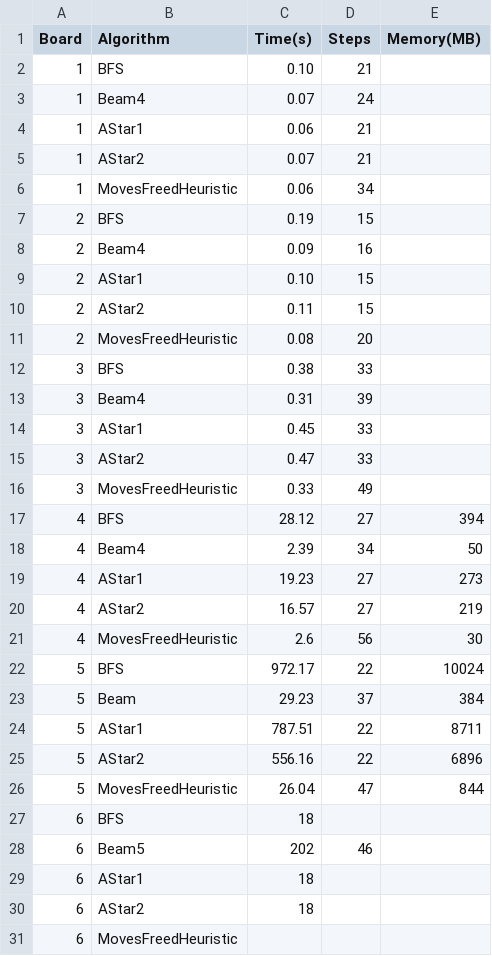
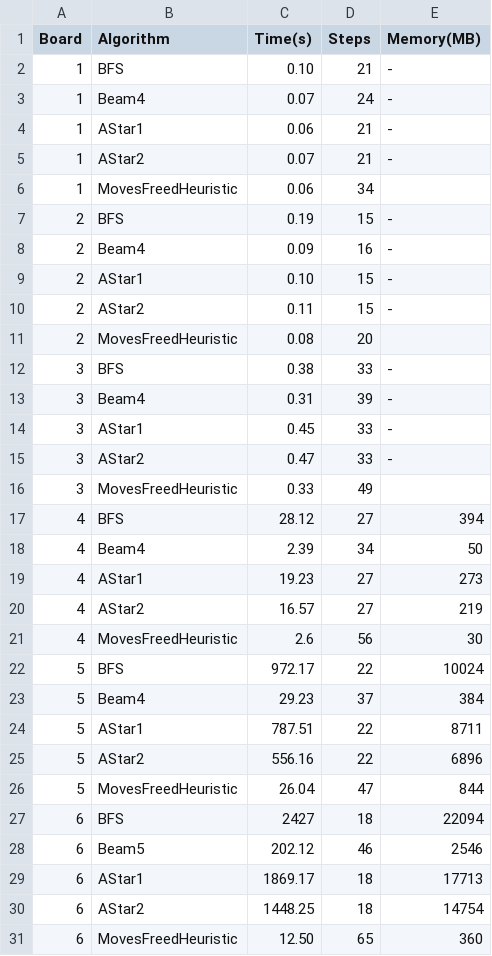
Before and after one commit to WouterBant/RushHour, a CSV file: output/results.csv, drawn as a sheet.

Commit message:
results complete + visualisations added

```diff
--- a/output/results.csv
+++ b/output/results.csv
@@ -1,16 +1,16 @@
 Board,Algorithm,Time(s),Steps,Memory(MB)
-1,BFS,0.10,21,
-1,Beam4,0.07,24,
-1,AStar1,0.06,21,
-1,AStar2,0.07,21,
+1,BFS,0.10,21,-
+1,Beam4,0.07,24,-
+1,AStar1,0.06,21,-
+1,AStar2,0.07,21,-
 1,MovesFreedHeuristic,0.06,34,
-2,BFS,0.19,15,
-2,Beam4,0.09,16,
-2,AStar1,0.10,15,
-2,AStar2,0.11,15,
+2,BFS,0.19,15,-
+2,Beam4,0.09,16,-
+2,AStar1,0.10,15,-
+2,AStar2,0.11,15,-
 2,MovesFreedHeuristic,0.08,20,
-3,BFS,0.38,33,
-3,Beam4,0.31,39,
-3,AStar1,0.45,33,
-3,AStar2,0.47,33,
+3,BFS,0.38,33,-
+3,Beam4,0.31,39,-
+3,AStar1,0.45,33,-
+3,AStar2,0.47,33,-
 3,MovesFreedHeuristic,0.33,49,
@@ -22,3 +22,3 @@ Board,Algorithm,Time(s),Steps,Memory(MB)
 5,BFS,972.17,22,10024
-5,Beam,29.23,37,384
+5,Beam4,29.23,37,384
 5,AStar1,787.51,22,8711
@@ -26,6 +26,6 @@ Board,Algorithm,Time(s),Steps,Memory(MB)
 5,MovesFreedHeuristic,26.04,47,844
-6,BFS,18
-6,Beam5,202,46
-6,AStar1,18
-6,AStar2,18
-6,MovesFreedHeuristic
+6,BFS,2427,18,22094
+6,Beam5,202.12,46,2546
+6,AStar1,1869.17,18,17713
+6,AStar2,1448.25,18,14754
+6,MovesFreedHeuristic,12.50,65,360
```
Also changed, not shown: output/boards_output.csv, 10 other files.
